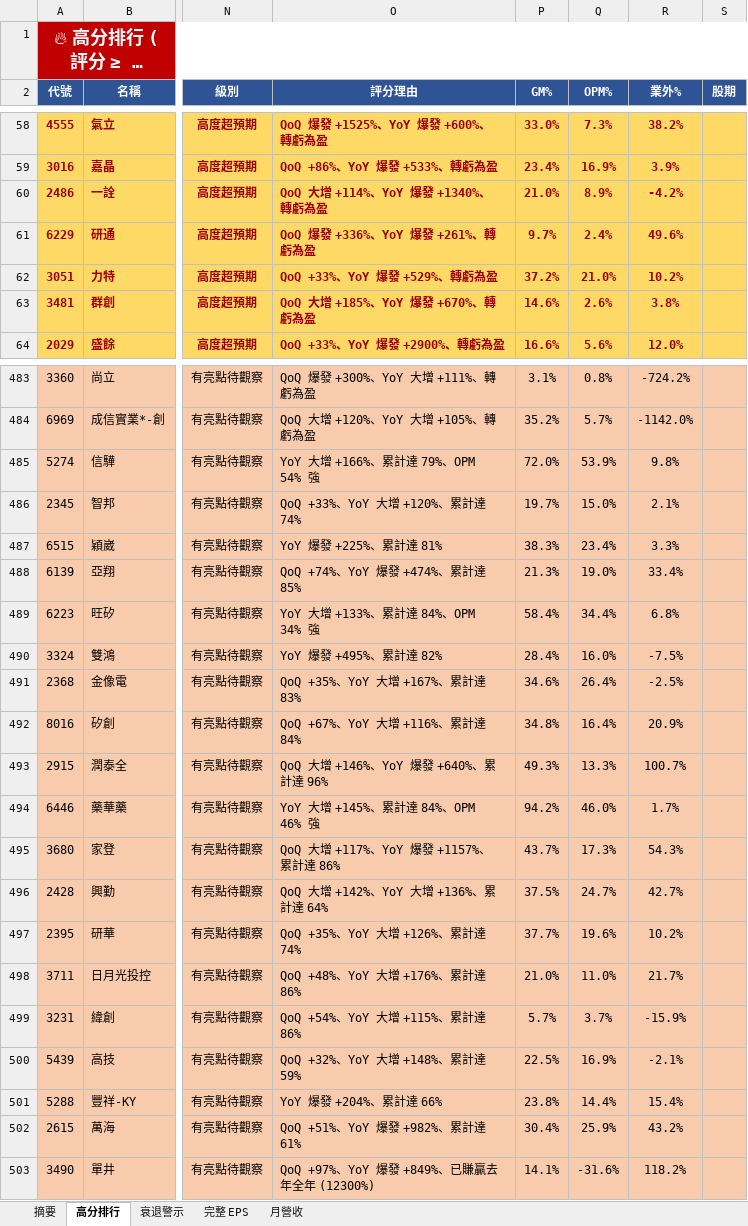
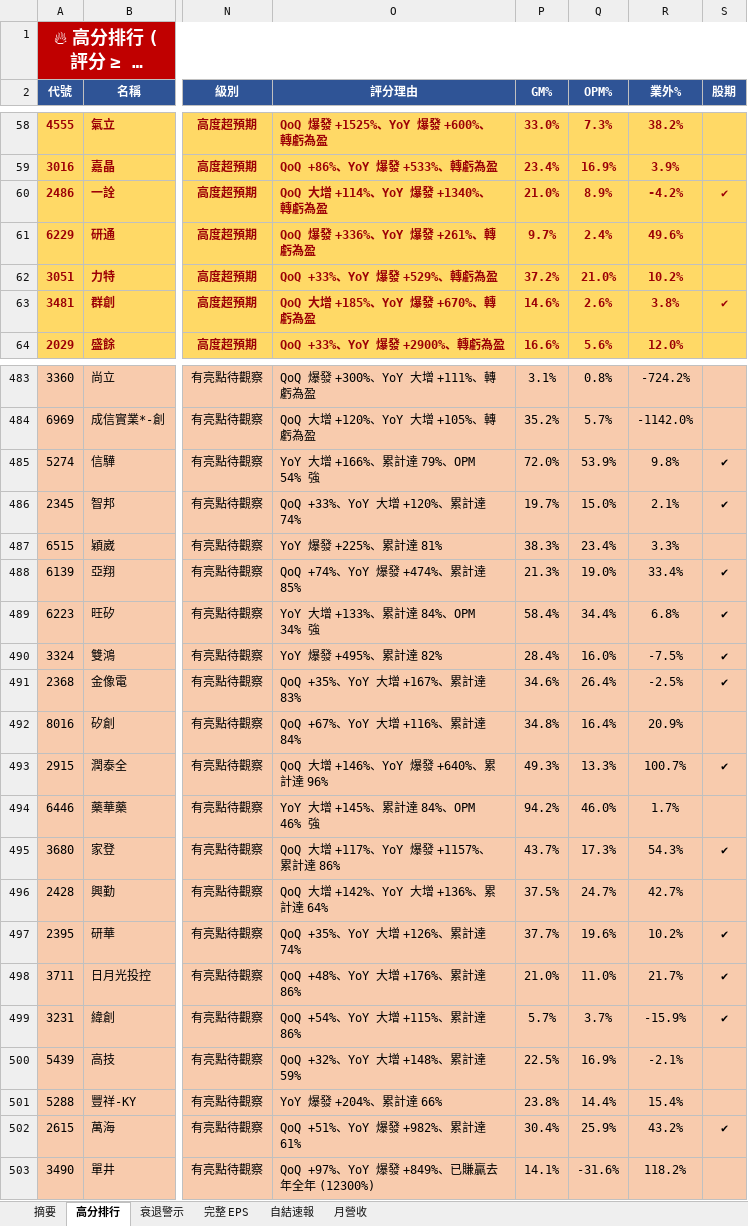
Before and after one commit to ianlife4/eps-cron, an Excel workbook: reports/eps_daily_2026-10-16.xlsx, sheet 高分排行, drawn as a sheet; only a part is shown, gaps mark what is left out; long unchanged cells end in …; values as stored, in another font and other column widths than the file's, no borders; the diff covers the shown part only; the diff names each change by its address in the sheet, - before the commit and + after, or states it on an @@ line.

```diff
--- a/reports/eps_daily_2026-10-16.xlsx (sheet 高分排行)
+++ b/reports/eps_daily_2026-10-16.xlsx (sheet 高分排行)
+sheet tab: 自結速報
-S60 (股期): (empty)
+S60 (股期): ✔
-S63 (股期): (empty)
+S63 (股期): ✔
-S485:S486 (股期): (empty)
+S485:S486 (股期): ✔
-S488:S491 (股期): (empty)
+S488:S491 (股期): ✔
-S493 (股期): (empty)
+S493 (股期): ✔
-S495 (股期): (empty)
+S495 (股期): ✔
-S497:S499 (股期): (empty)
+S497:S499 (股期): ✔
-S502 (股期): (empty)
+S502 (股期): ✔
```
Also changed, not shown: 1 moved row and 88 edited cells elsewhere in this sheet, sheet 月營收, sheet 完整 EPS, sheet 衰退警示, sheet 摘要, 1 other file.
